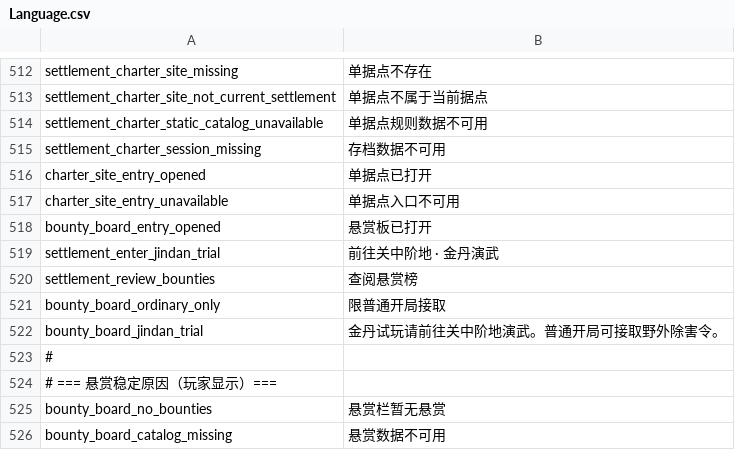
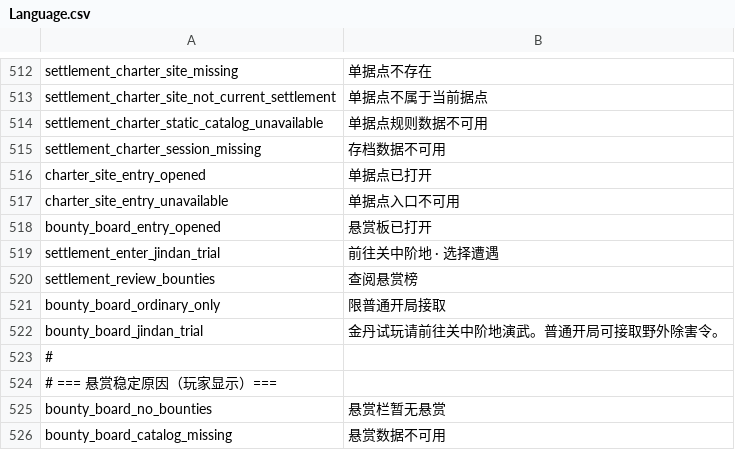
Before and after one commit to nileel/tianzhang, a CSV file: src/Assets/DataConfig/Language.csv, drawn as a sheet; only a part is shown, gaps mark what is left out.

```diff
--- a/src/Assets/DataConfig/Language.csv
+++ b/src/Assets/DataConfig/Language.csv
@@ -518,3 +518,3 @@ charter_site_entry_unavailable,单据点入口不可用
 bounty_board_entry_opened,悬赏板已打开
-settlement_enter_jindan_trial,前往关中阶地 · 金丹演武
+settlement_enter_jindan_trial,前往关中阶地 · 选择遭遇
 settlement_review_bounties,查阅悬赏榜
```
Also changed, not shown: 30 other files.
